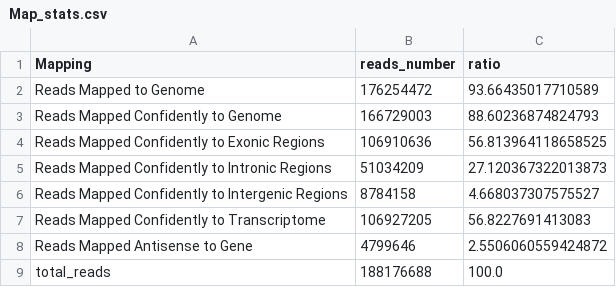
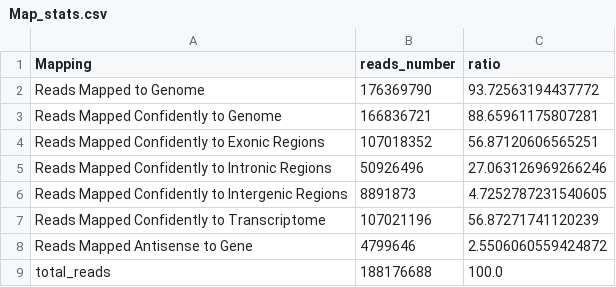
Before and after one commit to shaperones/athaliana_scrnaseq, a CSV file: analysis/L2/L2_L00_outs/Map_stats.csv, drawn as a sheet.

```diff
--- a/analysis/L2/L2_L00_outs/Map_stats.csv
+++ b/analysis/L2/L2_L00_outs/Map_stats.csv
@@ -1,8 +1,8 @@
 Mapping,reads_number,ratio
-Reads Mapped to Genome,176254472,93.66435017710589
-Reads Mapped Confidently to Genome,166729003,88.60236874824793
-Reads Mapped Confidently to Exonic Regions,106910636,56.813964118658525
-Reads Mapped Confidently to Intronic Regions,51034209,27.120367322013873
-Reads Mapped Confidently to Intergenic Regions,8784158,4.668037307575527
-Reads Mapped Confidently to Transcriptome,106927205,56.8227691413083
+Reads Mapped to Genome,176369790,93.72563194437772
+Reads Mapped Confidently to Genome,166836721,88.65961175807281
+Reads Mapped Confidently to Exonic Regions,107018352,56.87120606565251
+Reads Mapped Confidently to Intronic Regions,50926496,27.063126969266246
+Reads Mapped Confidently to Intergenic Regions,8891873,4.7252787231540605
+Reads Mapped Confidently to Transcriptome,107021196,56.87271741120239
 Reads Mapped Antisense to Gene,4799646,2.5506060559424872
```
Also changed, not shown: analysis/L1/L1_L00_outs/L1_L00_summary.csv, analysis/L1/L1_L00_outs/Map_stats.csv, 9 other files.
